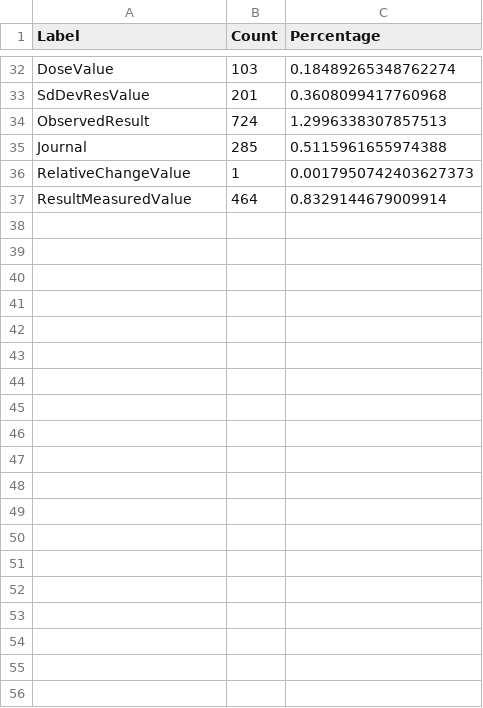
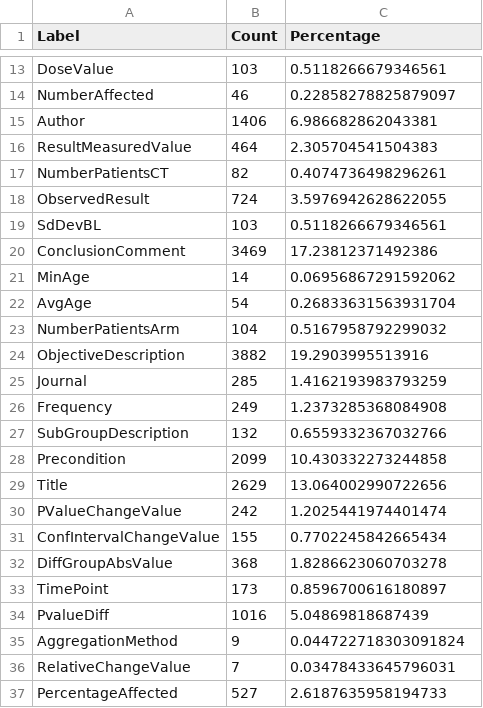
Before and after one commit to ReylordDev/Named-Entity-Recognition-in-Clinical-Trial-Abstracts, a CSV file: data/label_distribution.csv, drawn as a sheet; only a part is shown, gaps mark what is left out; removed rows and columns are numbered as before the commit, all else as after; the diff covers the shown part only; the diff names each change by its address in the sheet, - before the commit and + after, or states it on an @@ line.

Commit message:
label distribution

```diff
--- a/data/label_distribution.csv
+++ b/data/label_distribution.csv
-C13 (Percentage): 0.18489265348762274
+C13 (Percentage): 0.5118266679346561
-row 33: SdDevResValue | 201 | 0.3608099417760968
+row 14: NumberAffected | 46 | 0.22858278825879097
+row 15: Author | 1406 | 6.986682862043381
+row 16: ResultMeasuredValue | 464 | 2.305704541504383
+row 17: NumberPatientsCT | 82 | 0.4074736498296261
-C18 (Percentage): 1.2996338307857513
+C18 (Percentage): 3.5976942628622055
+row 19: SdDevBL | 103 | 0.5118266679346561
+row 20: ConclusionComment | 3469 | 17.23812371492386
+row 21: MinAge | 14 | 0.06956867291592062
+row 22: AvgAge | 54 | 0.26833631563931704
+row 23: NumberPatientsArm | 104 | 0.5167958792299032
+row 24: ObjectiveDescription | 3882 | 19.2903995513916
-C25 (Percentage): 0.5115961655974388
+C25 (Percentage): 1.4162193983793259
+row 26: Frequency | 249 | 1.2373285368084908
+row 27: SubGroupDescription | 132 | 0.6559332367032766
+row 28: Precondition | 2099 | 10.430332273244858
+row 29: Title | 2629 | 13.064002990722656
+row 30: PValueChangeValue | 242 | 1.2025441974401474
+row 31: ConfIntervalChangeValue | 155 | 0.7702245842665434
+row 32: DiffGroupAbsValue | 368 | 1.8286623060703278
+row 33: TimePoint | 173 | 0.8596700616180897
+row 34: PvalueDiff | 1016 | 5.04869818687439
+row 35: AggregationMethod | 9 | 0.044722718303091824
-B36 (Count): 1
+B36 (Count): 7
-C36 (Percentage): 0.0017950742403627373
+C36 (Percentage): 0.03478433645796031
-row 37: ResultMeasuredValue | 464 | 0.8329144679009914
+row 37: PercentageAffected | 527 | 2.6187635958194733
```
Also changed, not shown: 6 added rows, 25 removed rows and 6 edited cells elsewhere in this file, 3 other files.
